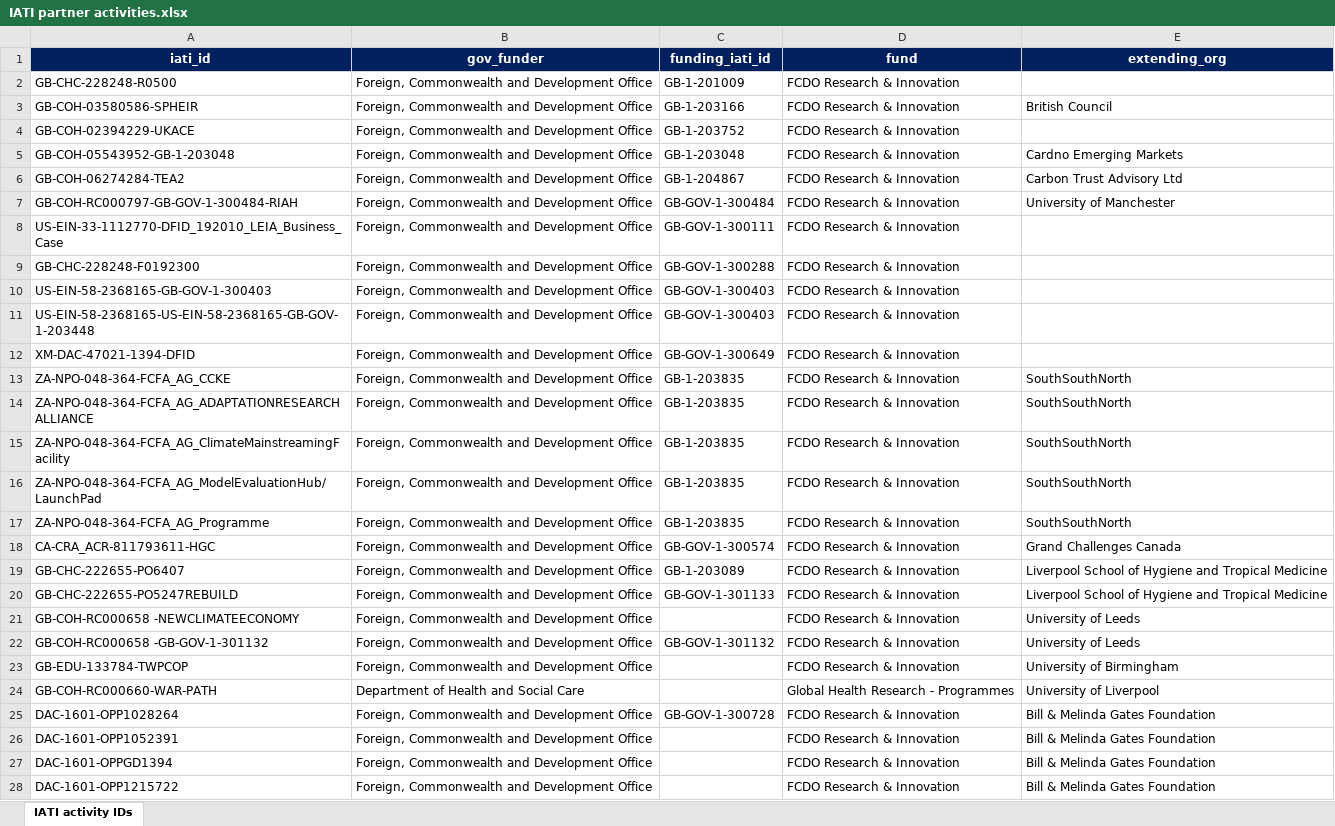
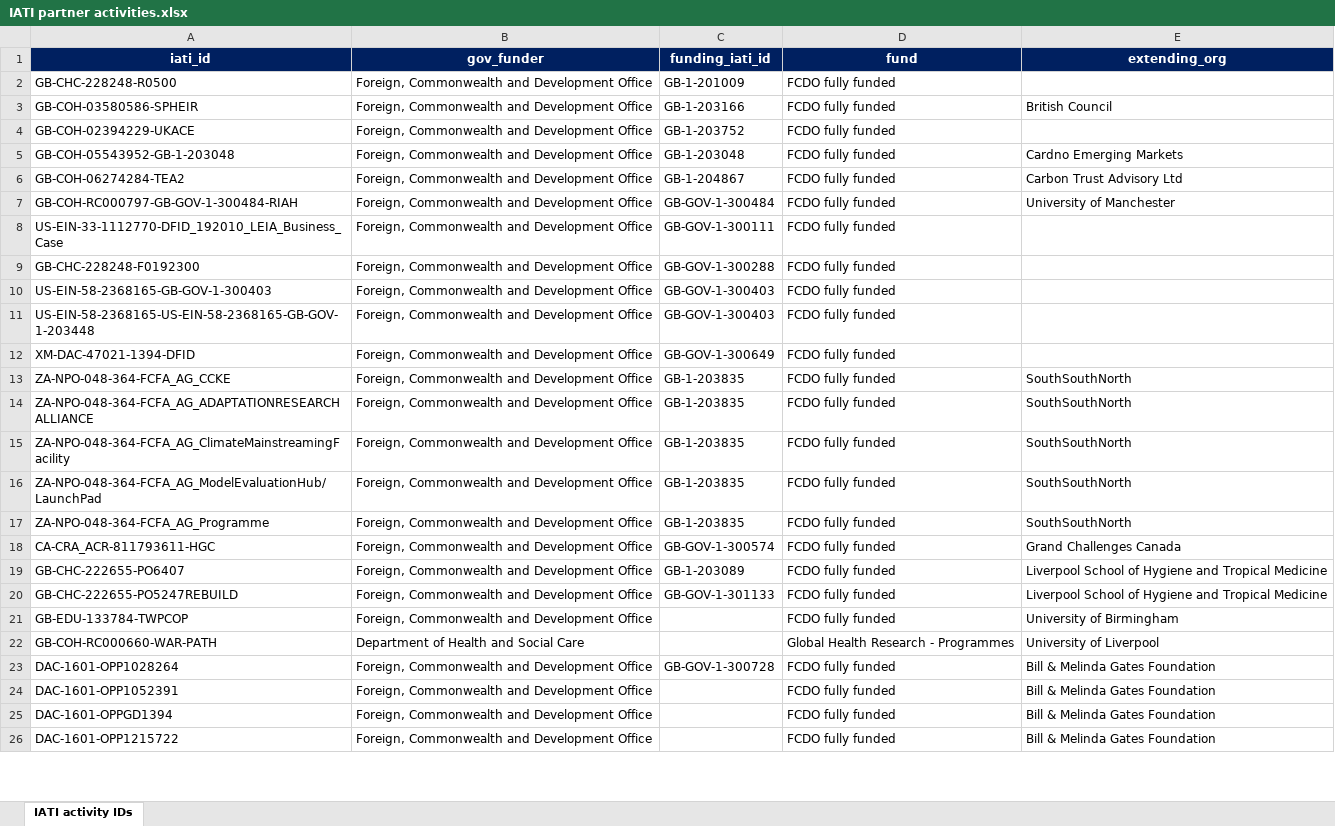
Before and after one commit to kprior91/ODA_research_and_innovation, an Excel workbook: Inputs/IATI partner activities.xlsx, sheet IATI activity IDs, drawn as a sheet; only a part is shown; values as stored, in another font and other column widths than the file's, no borders; conditional formats not drawn; removed rows and columns are numbered as before the commit, all else as after; the diff covers the shown part only; the diff names each change by its address in the sheet, - before the commit and + after, or states it on an @@ line.

```diff
--- a/Inputs/IATI partner activities.xlsx (sheet IATI activity IDs)
+++ b/Inputs/IATI partner activities.xlsx (sheet IATI activity IDs)
-D2:D20 (fund): FCDO Research & Innovation
+D2:D20 (fund): FCDO fully funded
-row 21: GB-COH-RC000658 -NEWCLIMATEECONOMY | Foreign, Commonwealth and Development Office |  | FCDO Research & Innovation | University of Leeds
-row 22: GB-COH-RC000658 -GB-GOV-1-301132 | Foreign, Commonwealth and Development Office | GB-GOV-1-301132 | FCDO Research & Innovation | University of Leeds
-D21 (fund): FCDO Research & Innovation
+D21 (fund): FCDO fully funded
-D23:D26 (fund): FCDO Research & Innovation
+D23:D26 (fund): FCDO fully funded
```
Also changed, not shown: 3 added rows and 8 edited cells elsewhere in this sheet, Inputs/UKRI non GCRF-Newton projects.xlsx, 16 other files.
